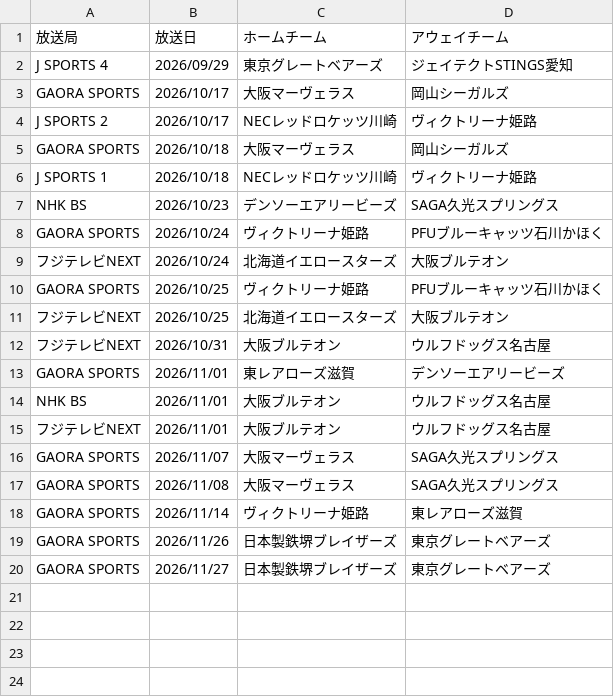
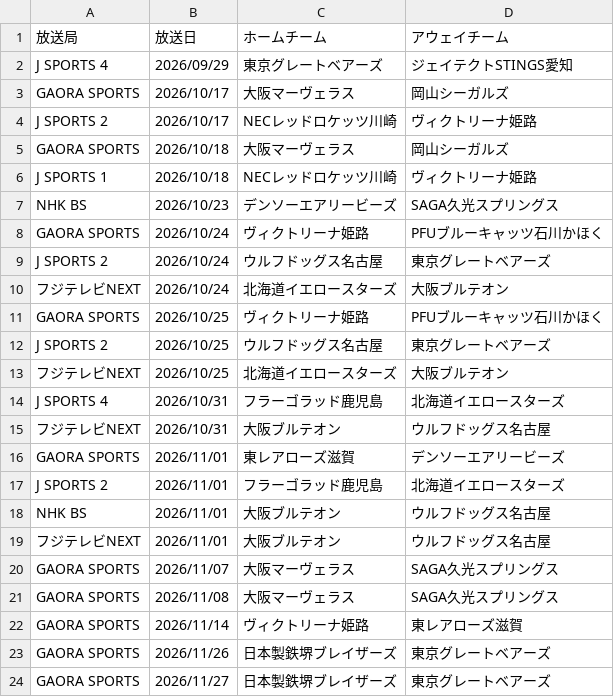
Before and after one commit to shinhighkou-spec/svleague-broadcast-tracke, a CSV file: data/broadcasts.csv, drawn as a sheet.

```diff
--- a/data/broadcasts.csv
+++ b/data/broadcasts.csv
@@ -8,7 +8,11 @@ NHK BS,2026/10/23,デンソーエアリービーズ,SAGA久光スプリングス
 GAORA SPORTS,2026/10/24,ヴィクトリーナ姫路,PFUブルーキャッツ石川かほく
+J SPORTS 2,2026/10/24,ウルフドッグス名古屋,東京グレートベアーズ
 フジテレビNEXT,2026/10/24,北海道イエロースターズ,大阪ブルテオン
 GAORA SPORTS,2026/10/25,ヴィクトリーナ姫路,PFUブルーキャッツ石川かほく
+J SPORTS 2,2026/10/25,ウルフドッグス名古屋,東京グレートベアーズ
 フジテレビNEXT,2026/10/25,北海道イエロースターズ,大阪ブルテオン
+J SPORTS 4,2026/10/31,フラーゴラッド鹿児島,北海道イエロースターズ
 フジテレビNEXT,2026/10/31,大阪ブルテオン,ウルフドッグス名古屋
 GAORA SPORTS,2026/11/01,東レアローズ滋賀,デンソーエアリービーズ
+J SPORTS 2,2026/11/01,フラーゴラッド鹿児島,北海道イエロースターズ
 NHK BS,2026/11/01,大阪ブルテオン,ウルフドッグス名古屋
```
Also changed, not shown: 2 other files.
